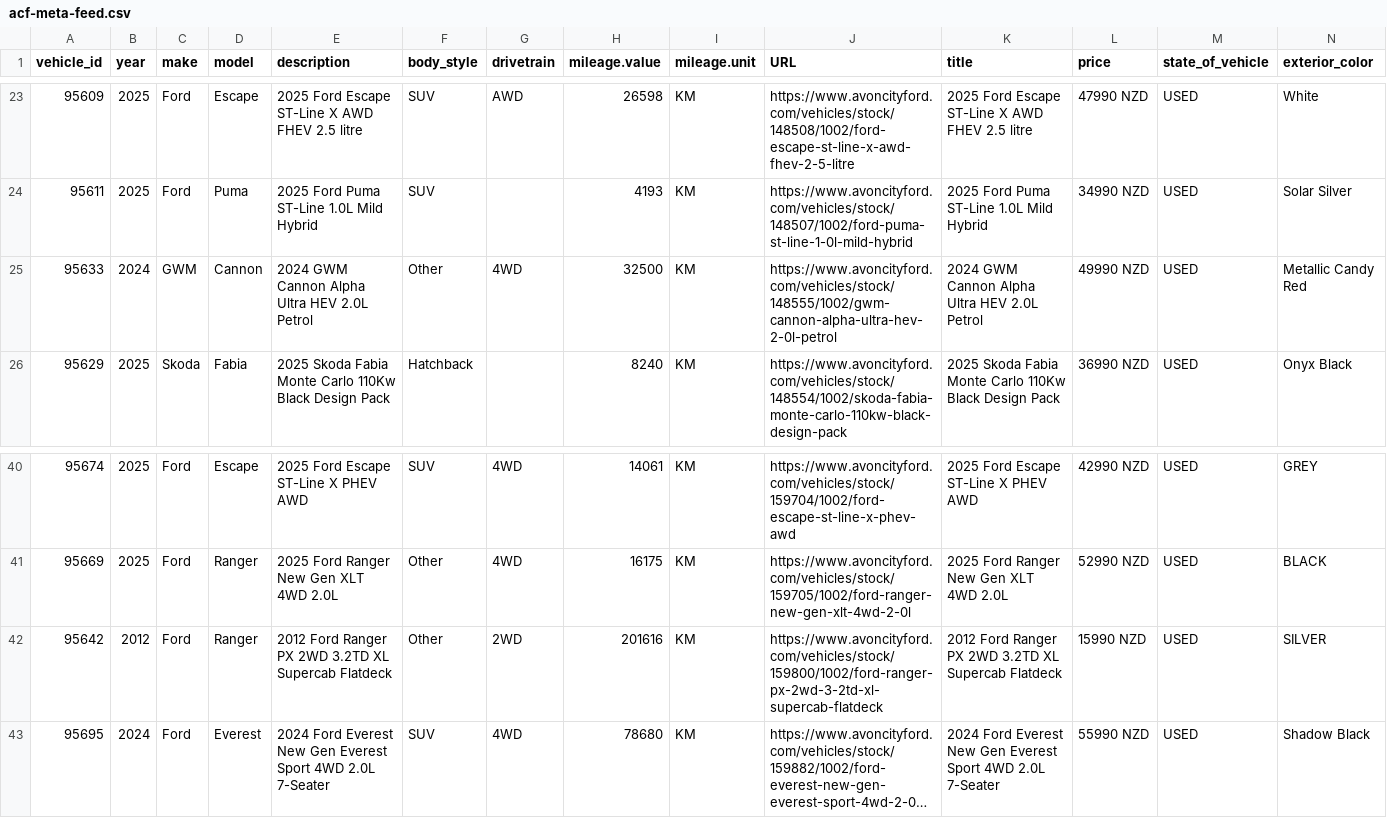
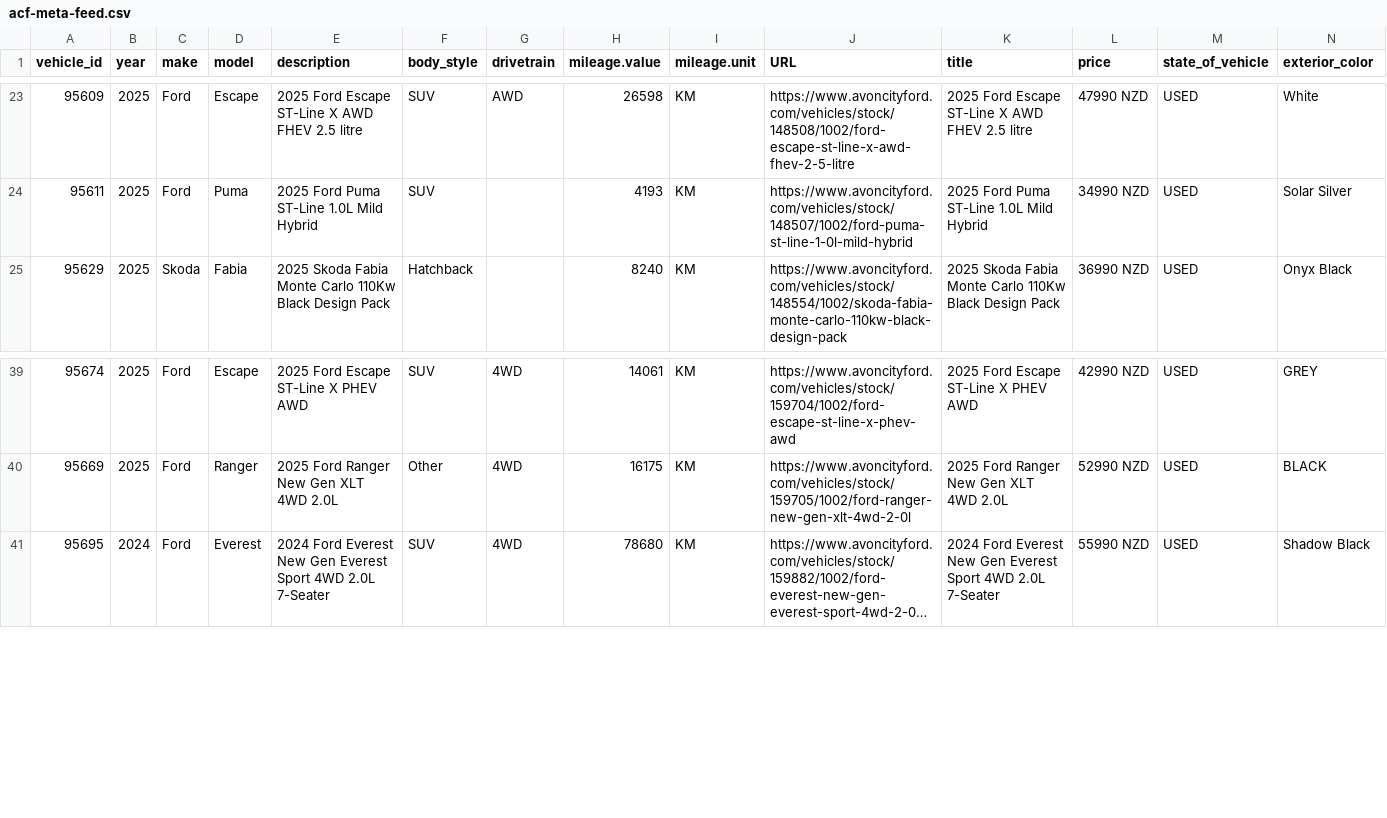
Before and after one commit to AshAcf/acf-meta-feed, a CSV file: public/acf-meta-feed.csv, drawn as a sheet; only a part is shown, gaps mark what is left out; long unchanged cells end in …; rows hold the shown columns only; the diff names each change by its address in the sheet, - before the commit and + after, or states it on an @@ line.

Commit message:
Update corrected vehicle feed

```diff
--- a/public/acf-meta-feed.csv
+++ b/public/acf-meta-feed.csv
-row 25: 95633 | 2024 | GWM | Cannon | 2024 GWM Cannon Alpha Ultra HEV 2.0L Petrol | Other | 4WD | 32500 | KM | https://www.avoncityford.com/vehicles/stock/148555/1002/gwm-cannon-alpha-ultra-hev-2-0l-petrol | 2024 GWM Cannon Alpha Ultra HEV 2.0L Petrol | 49990 NZD | USED | Metallic Candy Red
-row 42: 95642 | 2012 | Ford | Ranger | 2012 Ford Ranger PX 2WD 3.2TD XL Supercab Flatdeck | Other | 2WD | 201616 | KM | https://www.avoncityford.com/vehicles/stock/159800/1002/ford-ranger-px-2wd-3-2td-xl-supercab-flatdeck | 2012 Ford Ranger PX 2WD 3.2TD XL Supercab Flatdeck | 15990 NZD | USED | SILVER
```
Also changed, not shown: public/all-yards-meta-feed.csv, public/yard-1684-used.csv, 14 other files.
